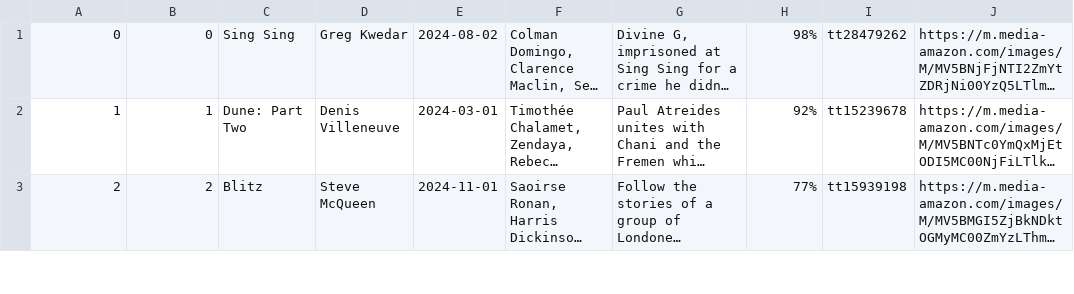
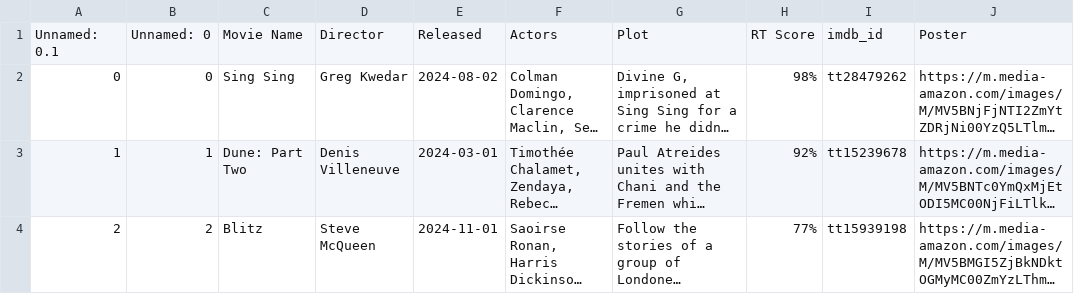
Before and after one commit to soham627/best-picture-odds, a CSV file: odds-app/Database/movie_stats.csv, drawn as a sheet; only a part is shown; long unchanged cells end in …; the diff names each change by its address in the sheet, - before the commit and + after, or states it on an @@ line.

```diff
--- a/odds-app/Database/movie_stats.csv
+++ b/odds-app/Database/movie_stats.csv
+row 1: Unnamed: 0.1 | Unnamed: 0 | Movie Name | Director | Released | Actors | Plot | RT Score | imdb_id | Poster
```
Also changed, not shown: odds-app/Database/goldderby.csv.
